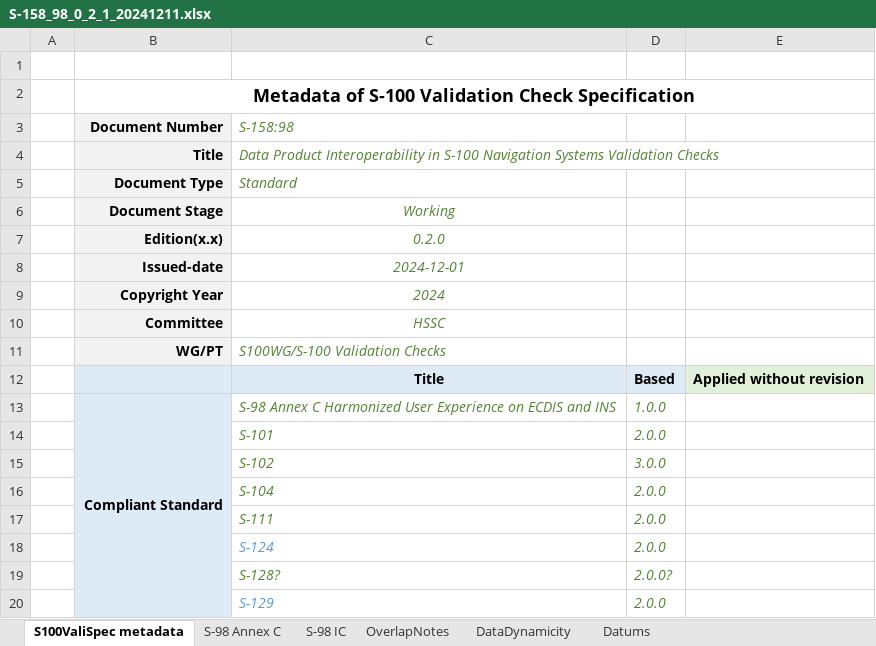
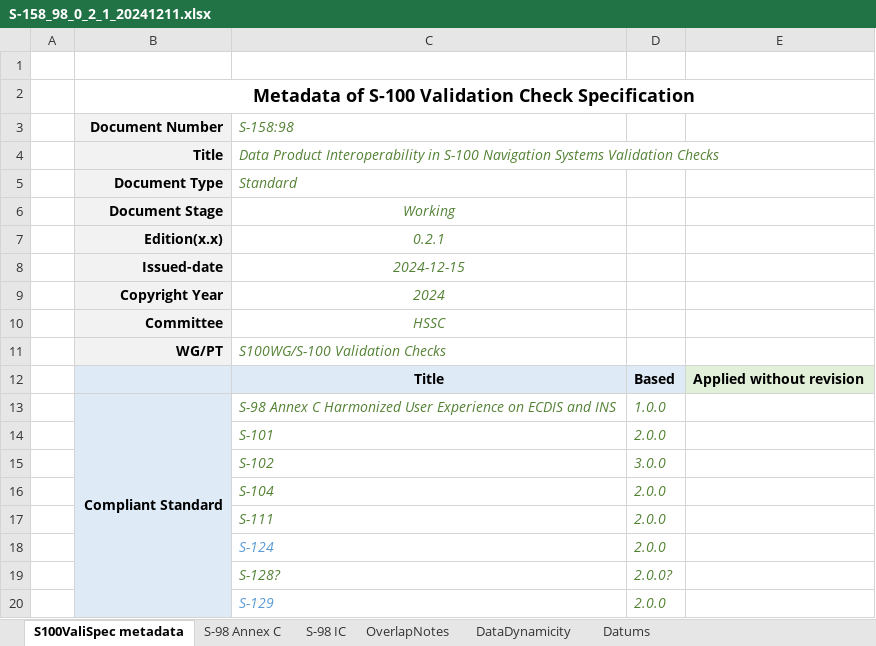
Before and after one commit to iho-ohi/S-100-Validation-Checks, an Excel workbook: Documents/S-158-98/0.2.0/S-158_98_0_2_1_20241211.xlsx, sheet S100ValiSpec metadata, drawn as a sheet; values as stored, in another font and other column widths than the file's, no borders; the diff names each change by its address in the sheet, - before the commit and + after, or states it on an @@ line.

Commit message:
Editorial update to S-158:98 list metadata

```diff
--- a/Documents/S-158-98/0.2.0/S-158_98_0_2_1_20241211.xlsx (sheet S100ValiSpec metadata)
+++ b/Documents/S-158-98/0.2.0/S-158_98_0_2_1_20241211.xlsx (sheet S100ValiSpec metadata)
-C7 (S-158:98): 0.2.0
+C7 (S-158:98): 0.2.1
-C8 (S-158:98): 2024-12-01
+C8 (S-158:98): 2024-12-15
```
